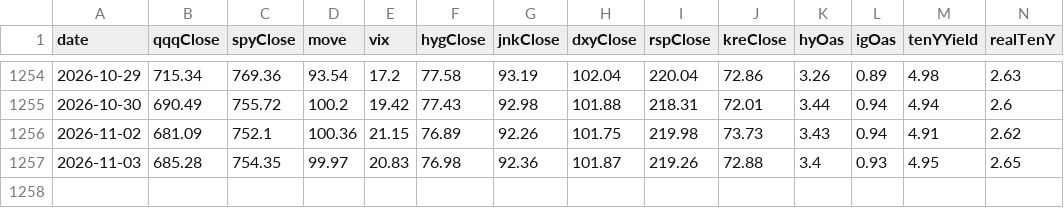
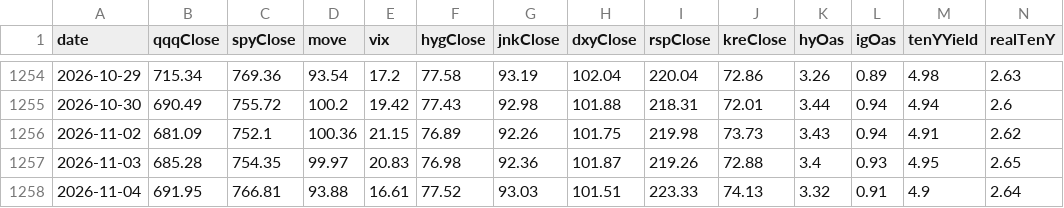
Before and after one commit to Kohaningithub/market-regime-dashboard, a CSV file: data/allocation_signal_history.csv, drawn as a sheet; only a part is shown, gaps mark what is left out; rows hold the shown columns only; the diff names each change by its address in the sheet, - before the commit and + after, or states it on an @@ line.

```diff
--- a/data/allocation_signal_history.csv
+++ b/data/allocation_signal_history.csv
+row 1258: 2026-11-04 | 691.95 | 766.81 | 93.88 | 16.61 | 77.52 | 93.03 | 101.51 | 223.33 | 74.13 | 3.32 | 0.91 | 4.9 | 2.64
```
Also changed, not shown: data/regime_model_history_5y.csv, 8 other files.
